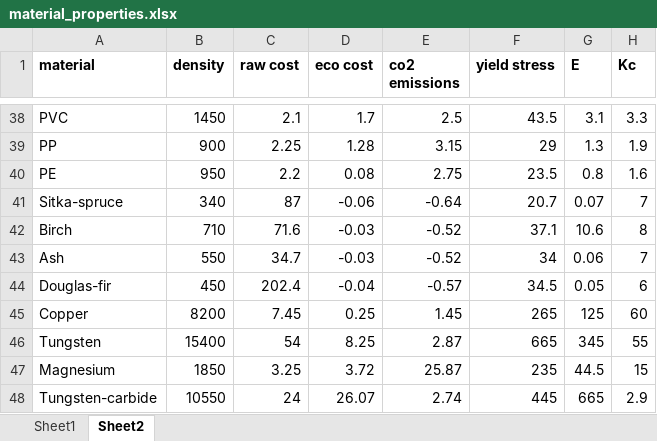
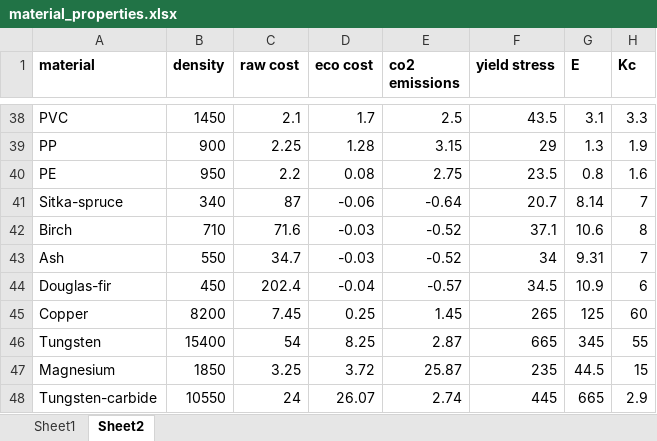
Before and after one commit to SuperMaxMax/WingsForAid, an Excel workbook: structures/material_properties.xlsx, sheet Sheet2, drawn as a sheet; only a part is shown, gaps mark what is left out; values as stored, in another font and other column widths than the file's, no borders; the diff names each change by its address in the sheet, - before the commit and + after, or states it on an @@ line.

```diff
--- a/structures/material_properties.xlsx (sheet Sheet2)
+++ b/structures/material_properties.xlsx (sheet Sheet2)
-G41 (E): 0.07
+G41 (E): 8.14
-G43 (E): 0.06
+G43 (E): 9.31
-G44 (E): 0.05
+G44 (E): 10.9
```
Also changed, not shown: sheet Sheet1.
